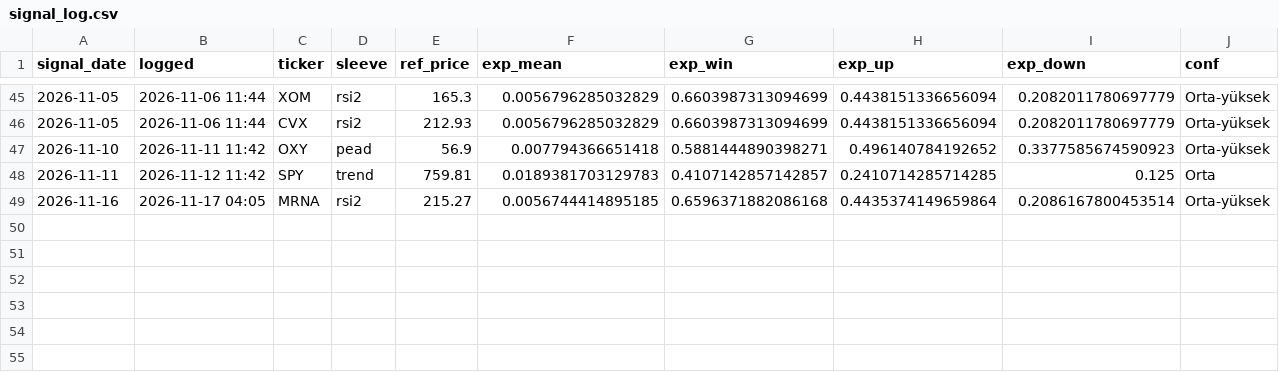
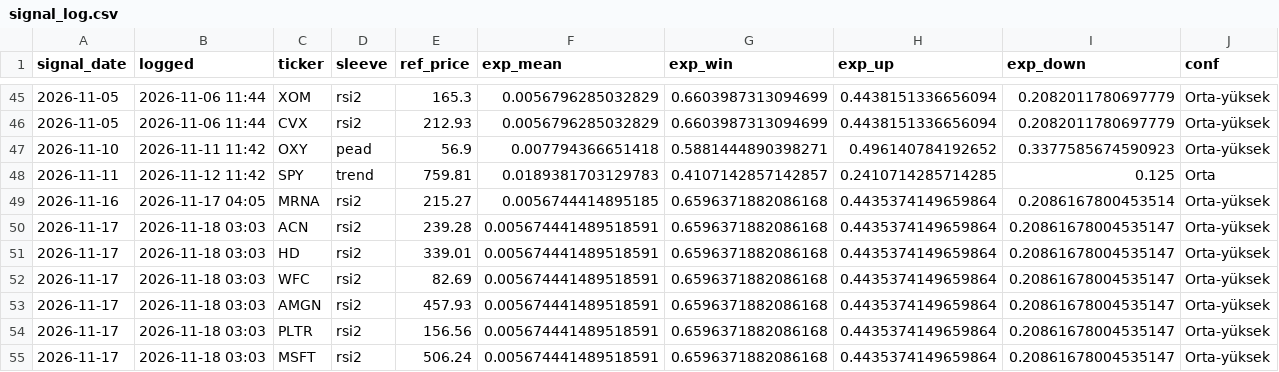
Before and after one commit to beyzlore/diamas, a CSV file: results/signal_log.csv, drawn as a sheet; only a part is shown, gaps mark what is left out.

```diff
--- a/results/signal_log.csv
+++ b/results/signal_log.csv
@@ -49 +49,7 @@ signal_date,logged,ticker,sleeve,ref_price,exp_mean,exp_win,exp_up,exp_down,conf
 2026-11-16,2026-11-17 04:05,MRNA,rsi2,215.27,0.0056744414895185,0.6596371882086168,0.4435374149659864,0.2086167800453514,Orta-yüksek
+2026-11-17,2026-11-18 03:03,ACN,rsi2,239.28,0.005674441489518591,0.6596371882086168,0.4435374149659864,0.20861678004535147,Orta-yüksek
+2026-11-17,2026-11-18 03:03,HD,rsi2,339.01,0.005674441489518591,0.6596371882086168,0.4435374149659864,0.20861678004535147,Orta-yüksek
+2026-11-17,2026-11-18 03:03,WFC,rsi2,82.69,0.005674441489518591,0.6596371882086168,0.4435374149659864,0.20861678004535147,Orta-yüksek
+2026-11-17,2026-11-18 03:03,AMGN,rsi2,457.93,0.005674441489518591,0.6596371882086168,0.4435374149659864,0.20861678004535147,Orta-yüksek
+2026-11-17,2026-11-18 03:03,PLTR,rsi2,156.56,0.005674441489518591,0.6596371882086168,0.4435374149659864,0.20861678004535147,Orta-yüksek
+2026-11-17,2026-11-18 03:03,MSFT,rsi2,506.24,0.005674441489518591,0.6596371882086168,0.4435374149659864,0.20861678004535147,Orta-yüksek
```
Also changed, not shown: 4 other files.
